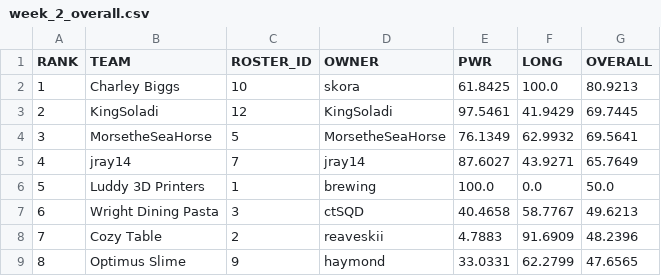
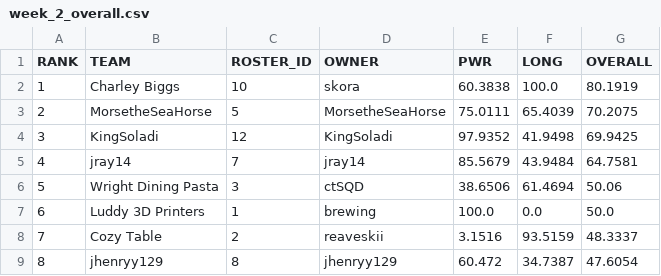
Before and after one commit to le-pantman/dynasty-power-rankings, a CSV file: reports/2026/week_2_csv/week_2_overall.csv, drawn as a sheet; only a part is shown; the diff covers the shown part only.

```diff
--- a/reports/2026/week_2_csv/week_2_overall.csv
+++ b/reports/2026/week_2_csv/week_2_overall.csv
@@ -1,9 +1,9 @@
 RANK,TEAM,ROSTER_ID,OWNER,PWR,LONG,OVERALL
-1,Charley Biggs,10,skora,61.8425,100.0,80.9213
-2,KingSoladi,12,KingSoladi,97.5461,41.9429,69.7445
-3,MorsetheSeaHorse,5,MorsetheSeaHorse,76.1349,62.9932,69.5641
-4,jray14,7,jray14,87.6027,43.9271,65.7649
-5,Luddy 3D Printers,1,brewing,100.0,0.0,50.0
-6,Wright Dining Pasta,3,ctSQD,40.4658,58.7767,49.6213
-7,Cozy Table,2,reaveskii,4.7883,91.6909,48.2396
-8,Optimus Slime,9,haymond,33.0331,62.2799,47.6565
+1,Charley Biggs,10,skora,60.3838,100.0,80.1919
+2,MorsetheSeaHorse,5,MorsetheSeaHorse,75.0111,65.4039,70.2075
+3,KingSoladi,12,KingSoladi,97.9352,41.9498,69.9425
+4,jray14,7,jray14,85.5679,43.9484,64.7581
+5,Wright Dining Pasta,3,ctSQD,38.6506,61.4694,50.06
+6,Luddy 3D Printers,1,brewing,100.0,0.0,50.0
+7,Cozy Table,2,reaveskii,3.1516,93.5159,48.3337
+8,jhenryy129,8,jhenryy129,60.472,34.7387,47.6054
```
Also changed, not shown: 14 edited cells elsewhere in this file, reports/2026/week_2_csv/week_2_long.csv, reports/2026/week_2_csv/week_2_pwr.csv, 1 other file.
